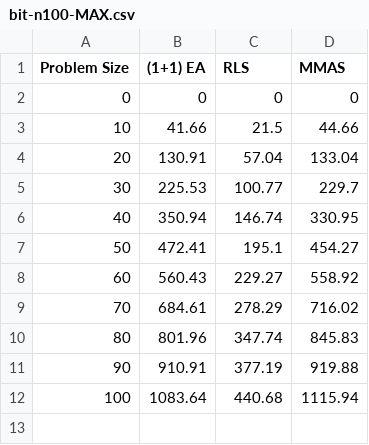
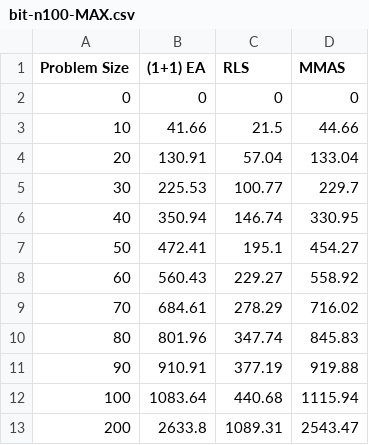
Before and after one commit to silas0802/Nature-Inspired-Algos, a CSV file: Experiments/Ex1/bit-n100-MAX.csv, drawn as a sheet; the diff names each change by its address in the sheet, - before the commit and + after, or states it on an @@ line.

```diff
--- a/Experiments/Ex1/bit-n100-MAX.csv
+++ b/Experiments/Ex1/bit-n100-MAX.csv
+row 13: 200 | 2633.8 | 1089.31 | 2543.47
```
Also changed, not shown: 32 other files.
